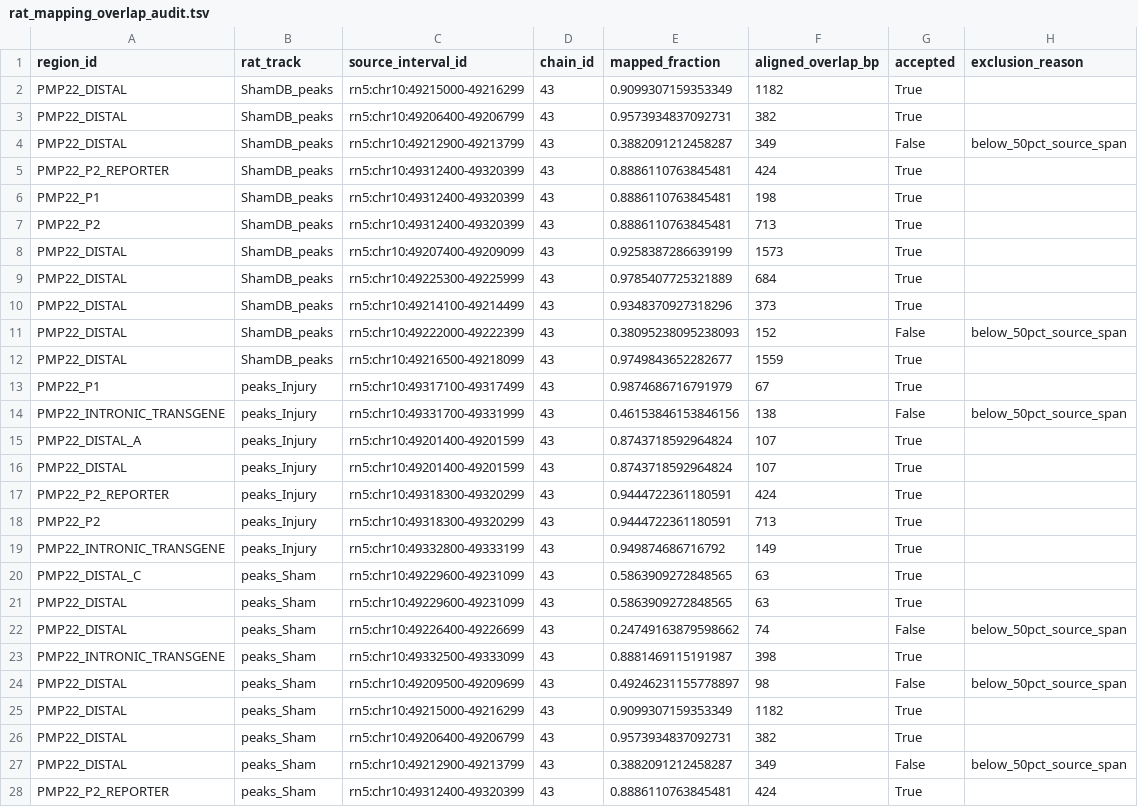
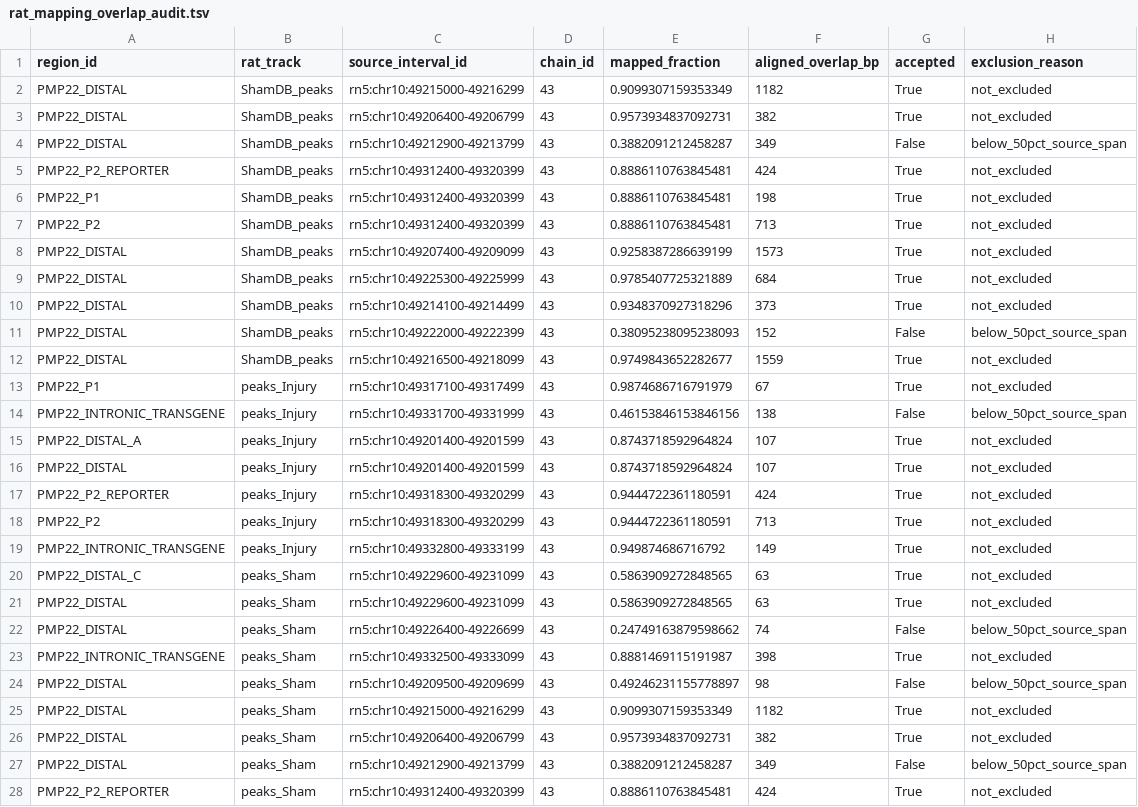
Before and after one commit to rtavasso/pmp22, a TSV file: data/human/rat_mapping_overlap_audit.tsv, drawn as a sheet; only a part is shown; the diff covers the shown part only.

Commit message:
Keep mapping exclusion status explicit in audit exports

```diff
--- a/data/human/rat_mapping_overlap_audit.tsv
+++ b/data/human/rat_mapping_overlap_audit.tsv
@@ -1,28 +1,28 @@
 region_id	rat_track	source_interval_id	chain_id	mapped_fraction	aligned_overlap_bp	accepted	exclusion_reason
-PMP22_DISTAL	ShamDB_peaks	rn5:chr10:49215000-49216299	43	0.9099307159353349	1182	True	
-PMP22_DISTAL	ShamDB_peaks	rn5:chr10:49206400-49206799	43	0.9573934837092731	382	True	
+PMP22_DISTAL	ShamDB_peaks	rn5:chr10:49215000-49216299	43	0.9099307159353349	1182	True	not_excluded
+PMP22_DISTAL	ShamDB_peaks	rn5:chr10:49206400-49206799	43	0.9573934837092731	382	True	not_excluded
 PMP22_DISTAL	ShamDB_peaks	rn5:chr10:49212900-49213799	43	0.3882091212458287	349	False	below_50pct_source_span
-PMP22_P2_REPORTER	ShamDB_peaks	rn5:chr10:49312400-49320399	43	0.8886110763845481	424	True	
-PMP22_P1	ShamDB_peaks	rn5:chr10:49312400-49320399	43	0.8886110763845481	198	True	
-PMP22_P2	ShamDB_peaks	rn5:chr10:49312400-49320399	43	0.8886110763845481	713	True	
-PMP22_DISTAL	ShamDB_peaks	rn5:chr10:49207400-49209099	43	0.9258387286639199	1573	True	
-PMP22_DISTAL	ShamDB_peaks	rn5:chr10:49225300-49225999	43	0.9785407725321889	684	True	
-PMP22_DISTAL	ShamDB_peaks	rn5:chr10:49214100-49214499	43	0.9348370927318296	373	True	
+PMP22_P2_REPORTER	ShamDB_peaks	rn5:chr10:49312400-49320399	43	0.8886110763845481	424	True	not_excluded
+PMP22_P1	ShamDB_peaks	rn5:chr10:49312400-49320399	43	0.8886110763845481	198	True	not_excluded
+PMP22_P2	ShamDB_peaks	rn5:chr10:49312400-49320399	43	0.8886110763845481	713	True	not_excluded
+PMP22_DISTAL	ShamDB_peaks	rn5:chr10:49207400-49209099	43	0.9258387286639199	1573	True	not_excluded
+PMP22_DISTAL	ShamDB_peaks	rn5:chr10:49225300-49225999	43	0.9785407725321889	684	True	not_excluded
+PMP22_DISTAL	ShamDB_peaks	rn5:chr10:49214100-49214499	43	0.9348370927318296	373	True	not_excluded
 PMP22_DISTAL	ShamDB_peaks	rn5:chr10:49222000-49222399	43	0.38095238095238093	152	False	below_50pct_source_span
-PMP22_DISTAL	ShamDB_peaks	rn5:chr10:49216500-49218099	43	0.9749843652282677	1559	True	
-PMP22_P1	peaks_Injury	rn5:chr10:49317100-49317499	43	0.9874686716791979	67	True	
+PMP22_DISTAL	ShamDB_peaks	rn5:chr10:49216500-49218099	43	0.9749843652282677	1559	True	not_excluded
+PMP22_P1	peaks_Injury	rn5:chr10:49317100-49317499	43	0.9874686716791979	67	True	not_excluded
 PMP22_INTRONIC_TRANSGENE	peaks_Injury	rn5:chr10:49331700-49331999	43	0.46153846153846156	138	False	below_50pct_source_span
-PMP22_DISTAL_A	peaks_Injury	rn5:chr10:49201400-49201599	43	0.8743718592964824	107	True	
-PMP22_DISTAL	peaks_Injury	rn5:chr10:49201400-49201599	43	0.8743718592964824	107	True	
-PMP22_P2_REPORTER	peaks_Injury	rn5:chr10:49318300-49320299	43	0.9444722361180591	424	True	
-PMP22_P2	peaks_Injury	rn5:chr10:49318300-49320299	43	0.9444722361180591	713	True	
-PMP22_INTRONIC_TRANSGENE	peaks_Injury	rn5:chr10:49332800-49333199	43	0.949874686716792	149	True	
-PMP22_DISTAL_C	peaks_Sham	rn5:chr10:49229600-49231099	43	0.5863909272848565	63	True	
-PMP22_DISTAL	peaks_Sham	rn5:chr10:49229600-49231099	43	0.5863909272848565	63	True	
+PMP22_DISTAL_A	peaks_Injury	rn5:chr10:49201400-49201599	43	0.8743718592964824	107	True	not_excluded
+PMP22_DISTAL	peaks_Injury	rn5:chr10:49201400-49201599	43	0.8743718592964824	107	True	not_excluded
+PMP22_P2_REPORTER	peaks_Injury	rn5:chr10:49318300-49320299	43	0.9444722361180591	424	True	not_excluded
+PMP22_P2	peaks_Injury	rn5:chr10:49318300-49320299	43	0.9444722361180591	713	True	not_excluded
+PMP22_INTRONIC_TRANSGENE	peaks_Injury	rn5:chr10:49332800-49333199	43	0.949874686716792	149	True	not_excluded
+PMP22_DISTAL_C	peaks_Sham	rn5:chr10:49229600-49231099	43	0.5863909272848565	63	True	not_excluded
+PMP22_DISTAL	peaks_Sham	rn5:chr10:49229600-49231099	43	0.5863909272848565	63	True	not_excluded
 PMP22_DISTAL	peaks_Sham	rn5:chr10:49226400-49226699	43	0.24749163879598662	74	False	below_50pct_source_span
-PMP22_INTRONIC_TRANSGENE	peaks_Sham	rn5:chr10:49332500-49333099	43	0.8881469115191987	398	True	
+PMP22_INTRONIC_TRANSGENE	peaks_Sham	rn5:chr10:49332500-49333099	43	0.8881469115191987	398	True	not_excluded
 PMP22_DISTAL	peaks_Sham	rn5:chr10:49209500-49209699	43	0.49246231155778897	98	False	below_50pct_source_span
-PMP22_DISTAL	peaks_Sham	rn5:chr10:49215000-49216299	43	0.9099307159353349	1182	True	
-PMP22_DISTAL	peaks_Sham	rn5:chr10:49206400-49206799	43	0.9573934837092731	382	True	
+PMP22_DISTAL	peaks_Sham	rn5:chr10:49215000-49216299	43	0.9099307159353349	1182	True	not_excluded
+PMP22_DISTAL	peaks_Sham	rn5:chr10:49206400-49206799	43	0.9573934837092731	382	True	not_excluded
 PMP22_DISTAL	peaks_Sham	rn5:chr10:49212900-49213799	43	0.3882091212458287	349	False	below_50pct_source_span
-PMP22_P2_REPORTER	peaks_Sham	rn5:chr10:49312400-49320399	43	0.8886110763845481	424	True	
+PMP22_P2_REPORTER	peaks_Sham	rn5:chr10:49312400-49320399	43	0.8886110763845481	424	True	not_excluded
```
Also changed, not shown: 11 edited cells elsewhere in this file, 3 other files.
